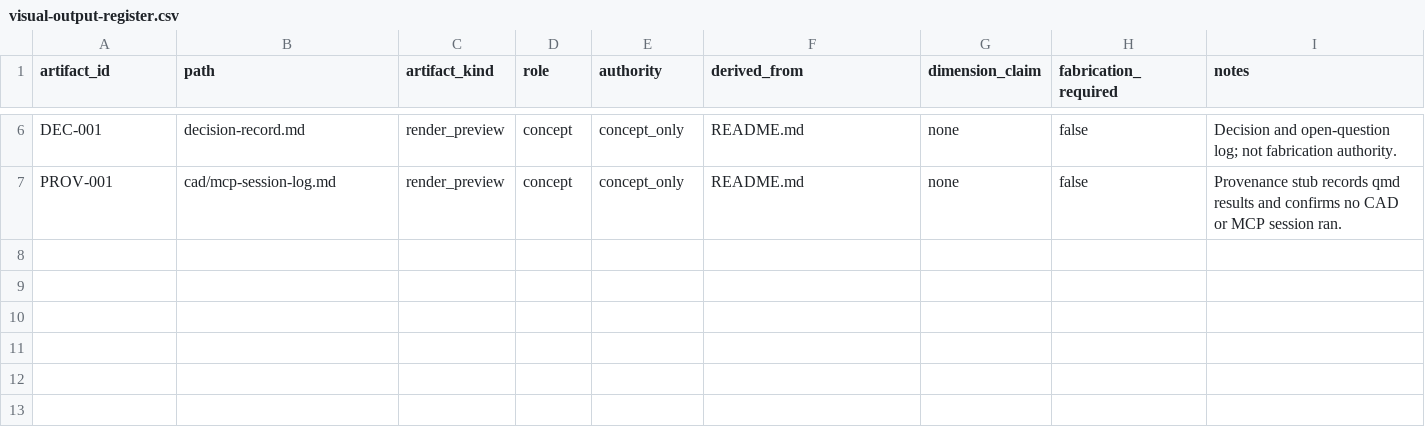
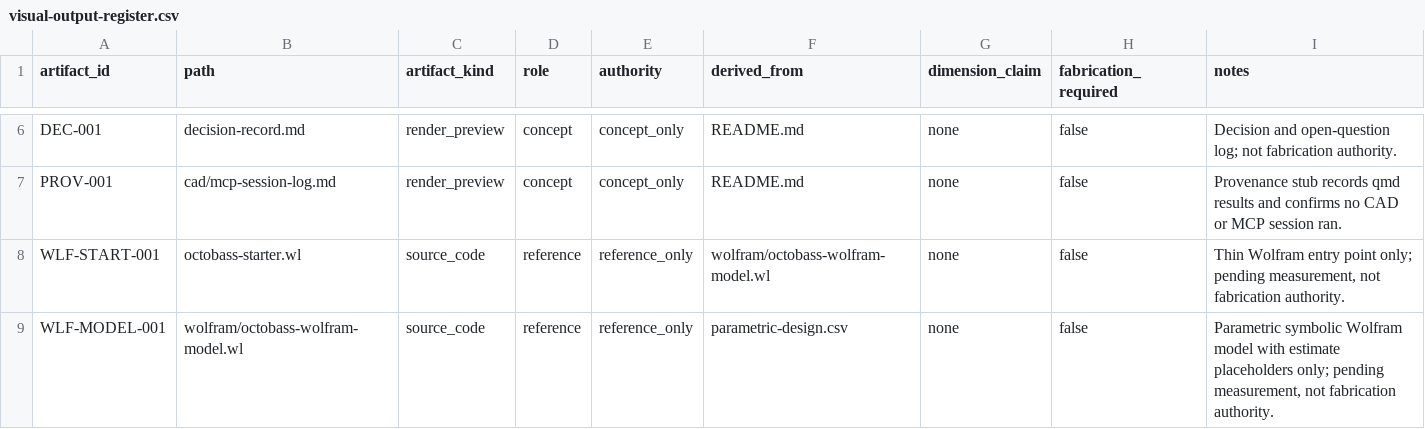
Before and after one commit to tonykoop/octobass, a CSV file: visual-output-register.csv, drawn as a sheet; only a part is shown, gaps mark what is left out.

Commit message:
feat(octobass): add Wolfram build-packet model (parametric, estimates only) (#4)
Co-authored-by: AI Bot <bot@example.com>

```diff
--- a/visual-output-register.csv
+++ b/visual-output-register.csv
@@ -7 +7,3 @@ DEC-001,decision-record.md,render_preview,concept,concept_only,README.md,none,fa
 PROV-001,cad/mcp-session-log.md,render_preview,concept,concept_only,README.md,none,false,"Provenance stub records qmd results and confirms no CAD or MCP session ran."
+WLF-START-001,octobass-starter.wl,source_code,reference,reference_only,wolfram/octobass-wolfram-model.wl,none,false,"Thin Wolfram entry point only; pending measurement, not fabrication authority."
+WLF-MODEL-001,wolfram/octobass-wolfram-model.wl,source_code,reference,reference_only,parametric-design.csv,none,false,"Parametric symbolic Wolfram model with estimate placeholders only; pending measurement, not fabrication authority."
```
Also changed, not shown: 3 other files.
